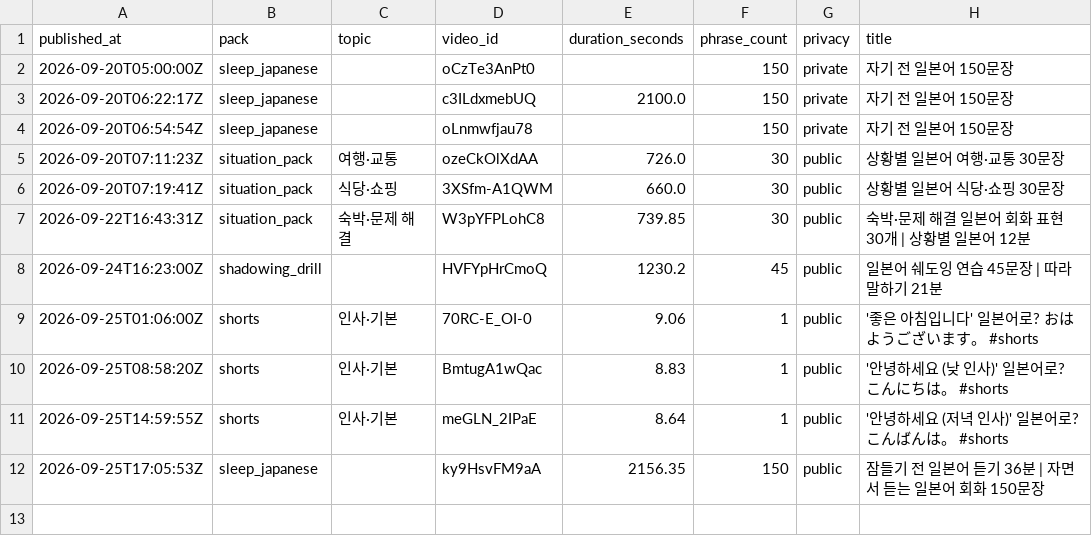
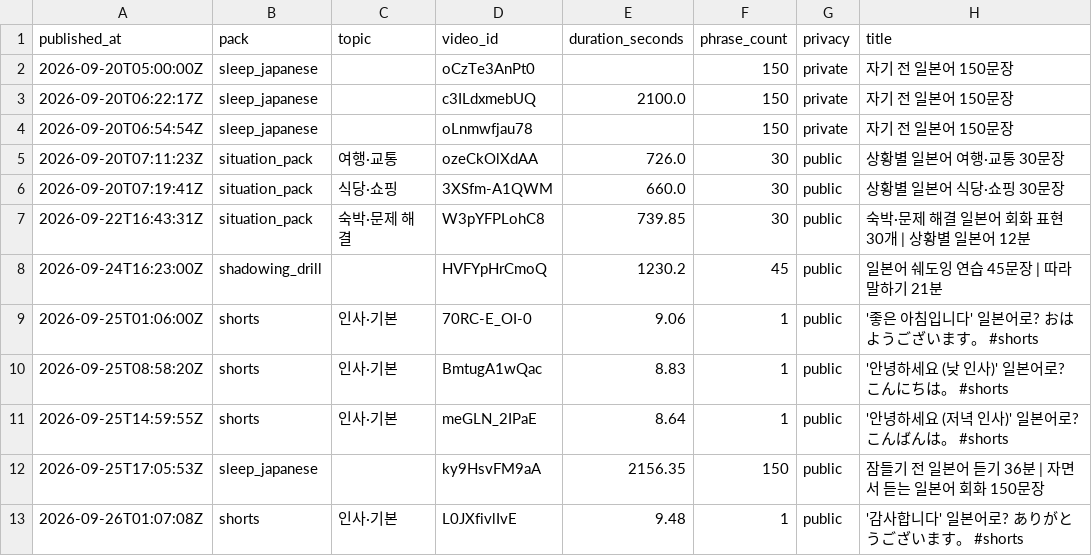
Before and after one commit to 1230-png/Soop1230, a CSV file: channel_jp/data/published.csv, drawn as a sheet.

```diff
--- a/channel_jp/data/published.csv
+++ b/channel_jp/data/published.csv
@@ -12 +12,2 @@ published_at,pack,topic,video_id,duration_seconds,phrase_count,privacy,title
 2026-09-25T17:05:53Z,sleep_japanese,,ky9HsvFM9aA,2156.35,150,public,잠들기 전 일본어 듣기 36분 | 자면서 듣는 일본어 회화 150문장
+2026-09-26T01:07:08Z,shorts,인사·기본,L0JXfivlIvE,9.48,1,public,'감사합니다' 일본어로? ありがとうございます。 #shorts
```
Also changed, not shown: 1 other file.
